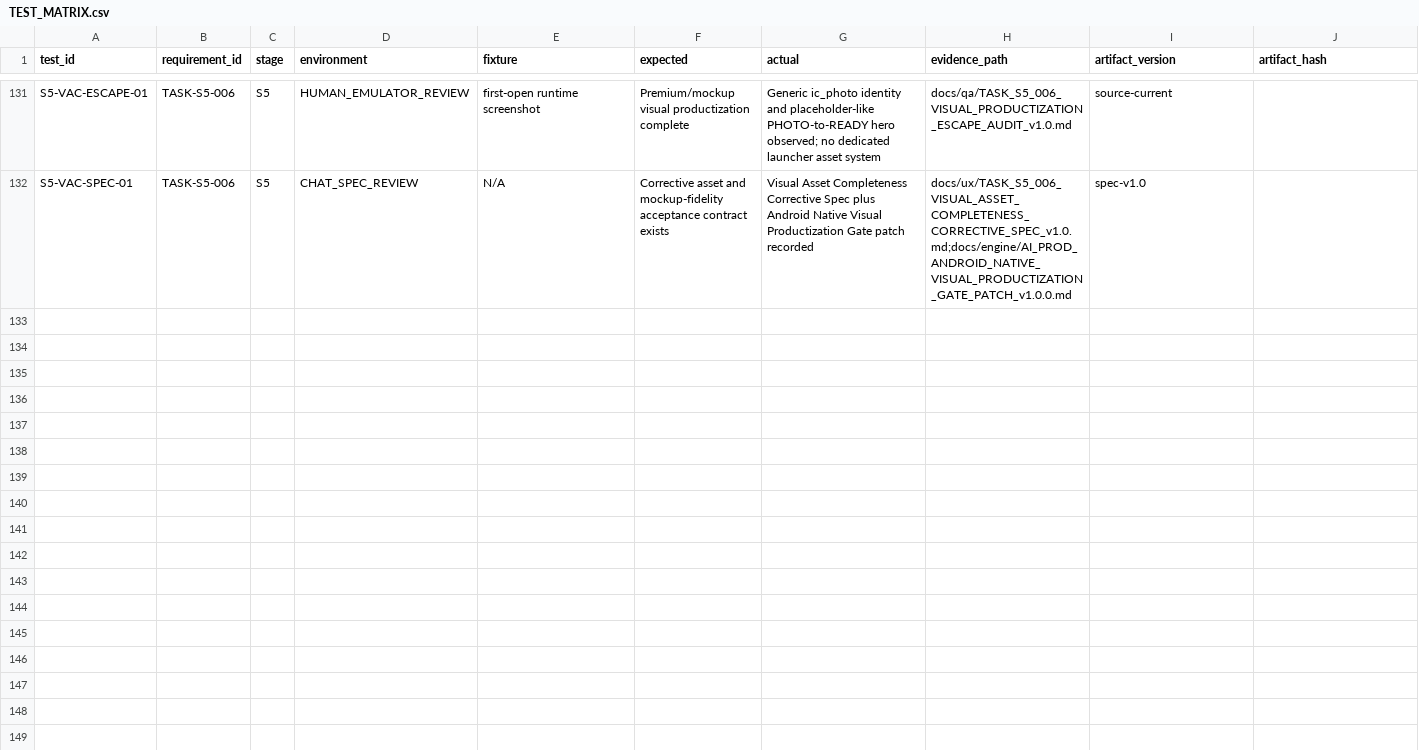
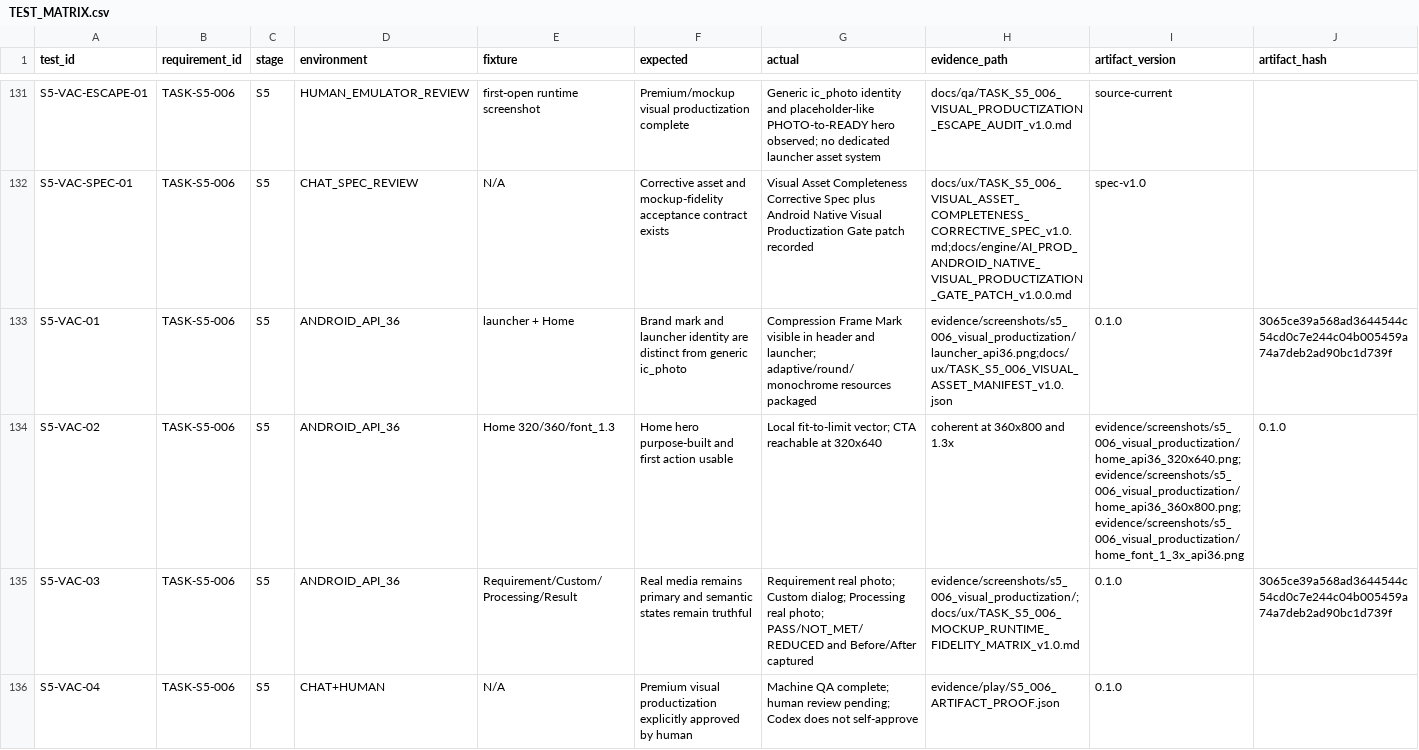
Before and after one commit to whyarby72/upload-ready-image-compressor, a CSV file: TEST_MATRIX.csv, drawn as a sheet; only a part is shown, gaps mark what is left out; rows hold the shown columns only; the diff names each change by its address in the sheet, - before the commit and + after, or states it on an @@ line.

Commit message:
docs(s5): record visual productization QA evidence

```diff
--- a/TEST_MATRIX.csv
+++ b/TEST_MATRIX.csv
+row 133: S5-VAC-01 | TASK-S5-006 | S5 | ANDROID_API_36 | launcher + Home | Brand mark and launcher identity are distinct from generic ic_photo | Compression Frame Mark visible in header and launcher; adaptive/round/monochrome resources packaged | evidence/screenshots/s5_006_visual_productization/launcher_api36.png;docs/ux/TASK_S5_006_VISUAL_ASSET_MANIFEST_v1.0.json | 0.1.0 | 3065ce39a568ad3644544c54cd0c7e244c04b005459a74a7deb2ad90bc1d739f
+row 134: S5-VAC-02 | TASK-S5-006 | S5 | ANDROID_API_36 | Home 320/360/font_1.3 | Home hero purpose-built and first action usable | Local fit-to-limit vector; CTA reachable at 320x640 | coherent at 360x800 and 1.3x | evidence/screenshots/s5_006_visual_productization/home_api36_320x640.png;evidence/screenshots/s5_006_visual_productization/home_api36_360x800.png;evidence/screenshots/s5_006_visual_productization/home_font_1_3x_api36.png | 0.1.0
+row 135: S5-VAC-03 | TASK-S5-006 | S5 | ANDROID_API_36 | Requirement/Custom/Processing/Result | Real media remains primary and semantic states remain truthful | Requirement real photo; Custom dialog; Processing real photo; PASS/NOT_MET/REDUCED and Before/After captured | evidence/screenshots/s5_006_visual_productization/;docs/ux/TASK_S5_006_MOCKUP_RUNTIME_FIDELITY_MATRIX_v1.0.md | 0.1.0 | 3065ce39a568ad3644544c54cd0c7e244c04b005459a74a7deb2ad90bc1d739f
+row 136: S5-VAC-04 | TASK-S5-006 | S5 | CHAT+HUMAN | N/A | Premium visual productization explicitly approved by human | Machine QA complete; human review pending; Codex does not self-approve | evidence/play/S5_006_ARTIFACT_PROOF.json | 0.1.0
```
Also changed, not shown: 20 other files.
